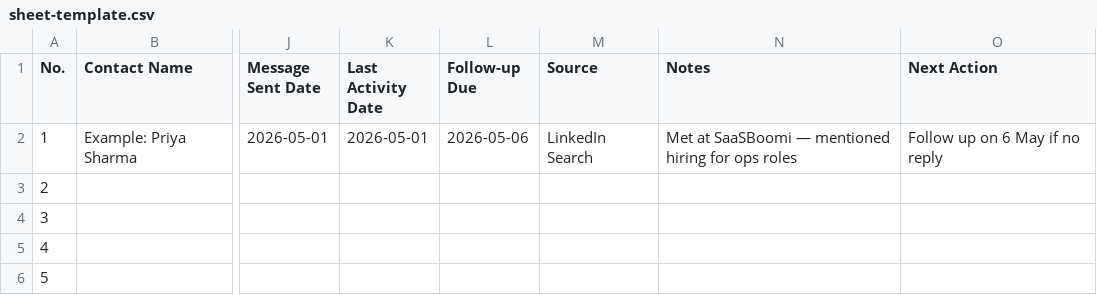
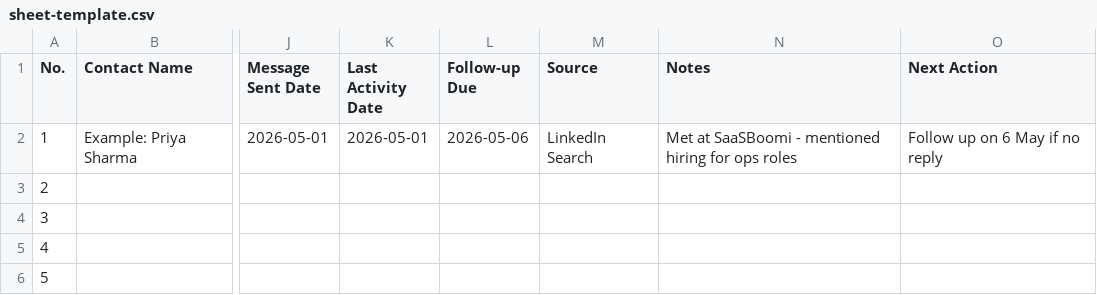
Before and after one commit to shubham1502-hue/founder-outreach-tracker, a CSV file: sheet-template.csv, drawn as a sheet; only a part is shown, gaps mark what is left out; the diff names each change by its address in the sheet, - before the commit and + after, or states it on an @@ line.

```diff
--- a/sheet-template.csv
+++ b/sheet-template.csv
-N2 (Notes): …at SaaSBoomi — mentioned hiring…
+N2 (Notes): …at SaaSBoomi - mentioned hiring…
```
Also changed, not shown: 13 other files.
